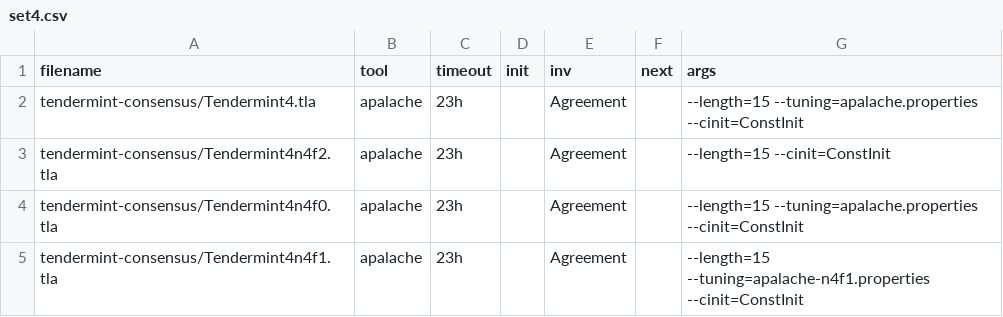
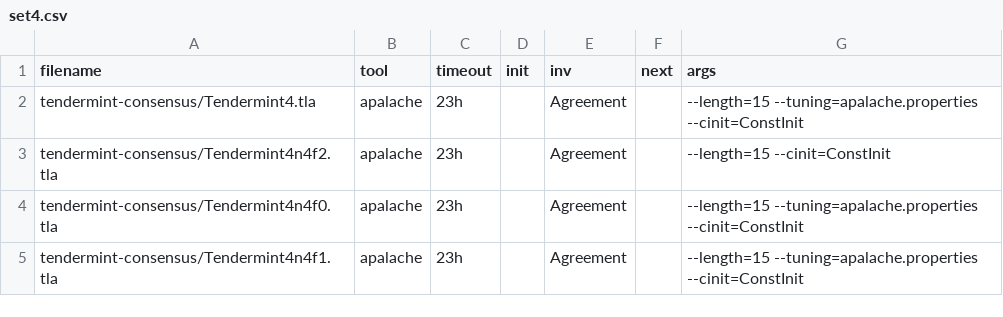
Before and after one commit to apalache-mc/apalache, a CSV file: profiling/set4.csv, drawn as a sheet.

```diff
--- a/profiling/set4.csv
+++ b/profiling/set4.csv
@@ -4,2 +4,2 @@ tendermint-consensus/Tendermint4n4f2.tla;apalache;23h;;Agreement;;--length=15 --
 tendermint-consensus/Tendermint4n4f0.tla;apalache;23h;;Agreement;;--length=15 --tuning=apalache.properties --cinit=ConstInit
-tendermint-consensus/Tendermint4n4f1.tla;apalache;23h;;Agreement;;--length=15 --tuning=apalache-n4f1.properties --cinit=ConstInit
+tendermint-consensus/Tendermint4n4f1.tla;apalache;23h;;Agreement;;--length=15 --tuning=apalache.properties --cinit=ConstInit
```
Also changed, not shown: profiling/set1.csv, 1 other file.
